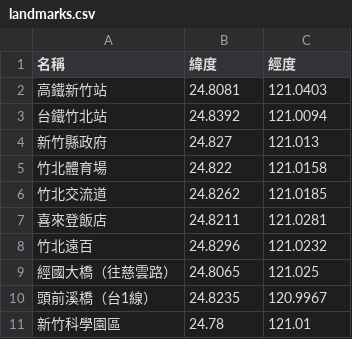
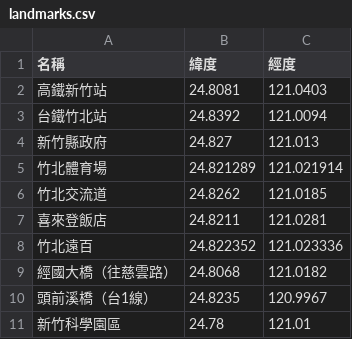
Before and after one commit to BrandonYang1203/Hows, a CSV file: landmarks.csv, drawn as a sheet.

```diff
--- a/landmarks.csv
+++ b/landmarks.csv
@@ -4,7 +4,7 @@
 新竹縣政府,24.827,121.013
-竹北體育場,24.822,121.0158
+竹北體育場,24.821289,121.021914
 竹北交流道,24.8262,121.0185
 喜來登飯店,24.8211,121.0281
-竹北遠百,24.8296,121.0232
-經國大橋（往慈雲路）,24.8065,121.025
+竹北遠百,24.822352,121.023336
+經國大橋（往慈雲路）,24.8068,121.0182
 頭前溪橋（台1線）,24.8235,120.9967
```
Also changed, not shown: 3 other files.
